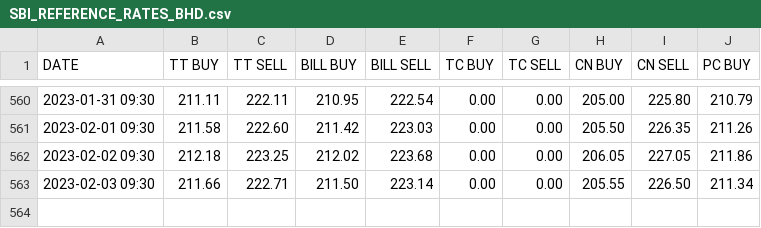
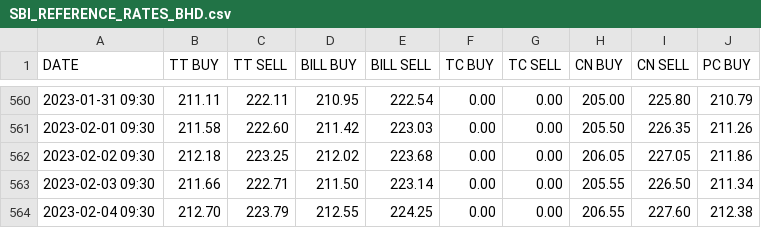
Before and after one commit to sahilgupta/sbi-fx-ratekeeper, a CSV file: csv_files/SBI_REFERENCE_RATES_BHD.csv, drawn as a sheet; only a part is shown, gaps mark what is left out.

```diff
--- a/csv_files/SBI_REFERENCE_RATES_BHD.csv
+++ b/csv_files/SBI_REFERENCE_RATES_BHD.csv
@@ -563 +563,2 @@ DATE,TT BUY,TT SELL,BILL BUY,BILL SELL,TC BUY,TC SELL,CN BUY,CN SELL,PC BUY
 2023-02-03 09:30,211.66,222.71,211.50,223.14,0.00,0.00,205.55,226.50,211.34
+2023-02-04 09:30,212.70,223.79,212.55,224.25,0.00,0.00,206.55,227.60,212.38
```
Also changed, not shown: csv_files/SBI_REFERENCE_RATES_AUD.csv, csv_files/SBI_REFERENCE_RATES_CAD.csv, 25 other files.
